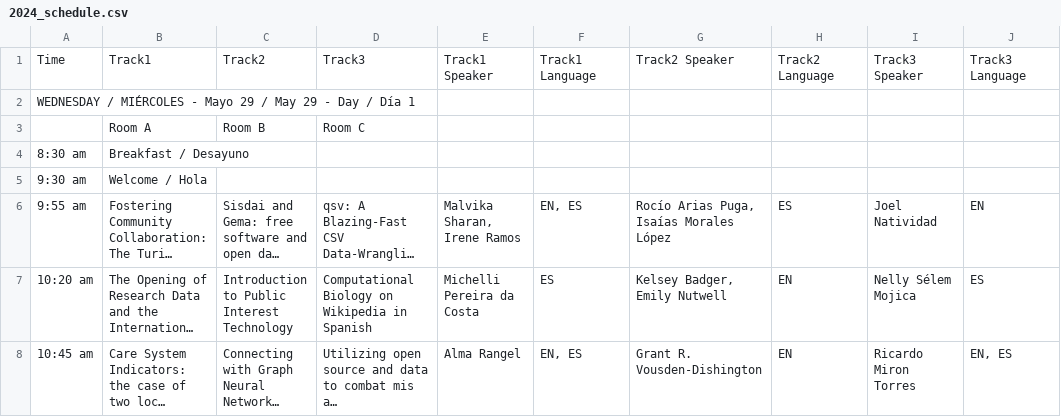
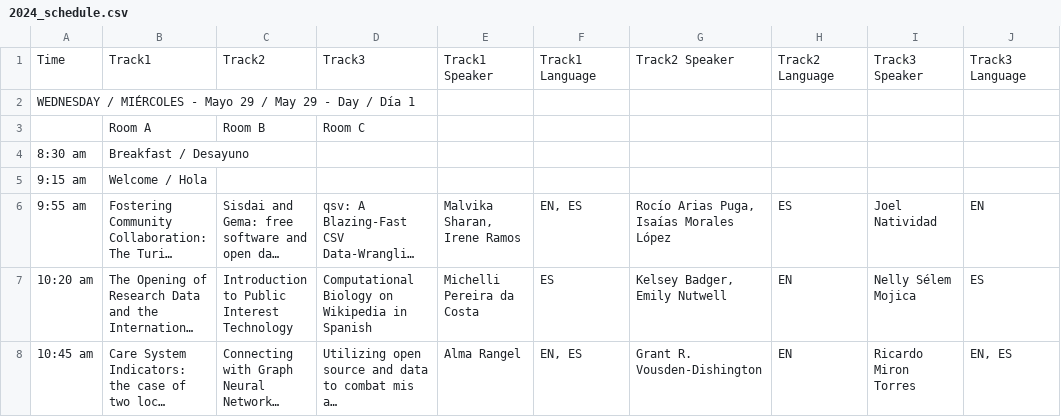
Before and after one commit to maxogden/csvconf.com, a CSV file: _data/2024_schedule.csv, drawn as a sheet; only a part is shown; long unchanged cells end in …; the diff names each change by its address in the sheet, - before the commit and + after, or states it on an @@ line.

Commit message:
Update 2024_schedule.csv
9:15am start for welcome

```diff
--- a/_data/2024_schedule.csv
+++ b/_data/2024_schedule.csv
-A5: 9:30 am
+A5: 9:15 am
```
